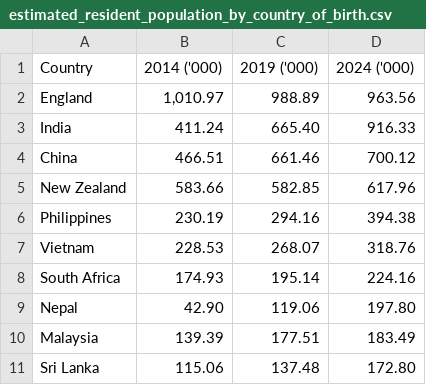
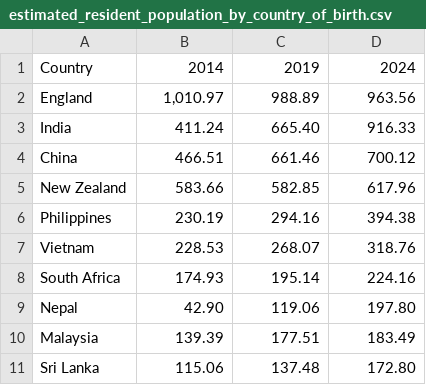
Before and after one commit to kluk0007/Monash_FIT3179_Homework_Week_9, a CSV file: data/estimated_resident_population_by_country_of_birth.csv, drawn as a sheet.

Commit message:
Update estimated_resident_population_by_country_of_birth.csv

```diff
--- a/data/estimated_resident_population_by_country_of_birth.csv
+++ b/data/estimated_resident_population_by_country_of_birth.csv
@@ -1,2 +1,2 @@
-"Country","2014 ('000)","2019 ('000)","2024 ('000)"
+"Country","2014","2019","2024"
 "England","1,010.97","988.89","963.56"
```
